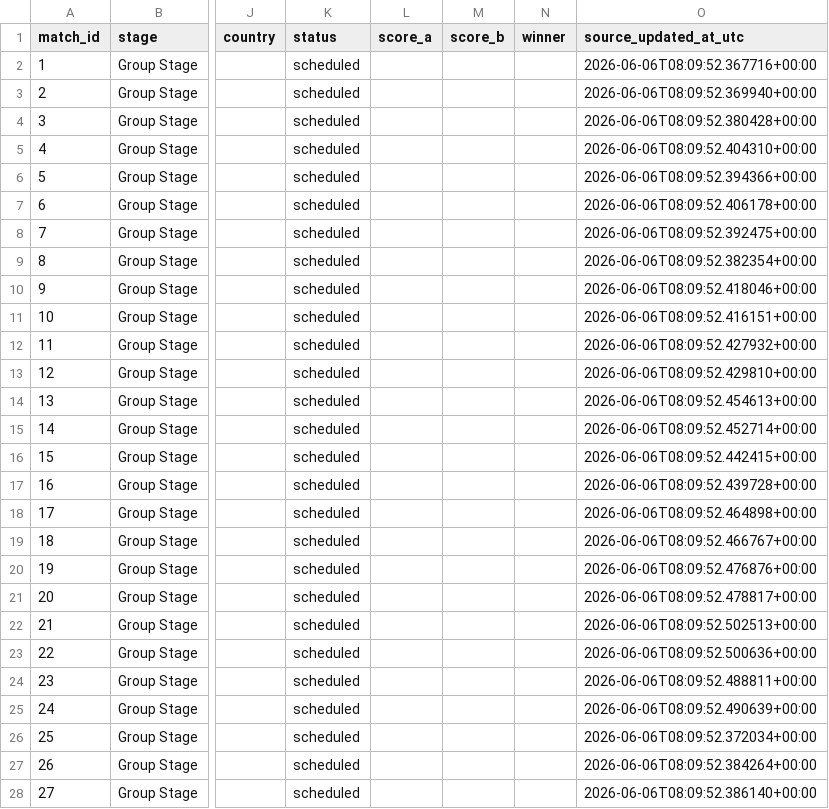
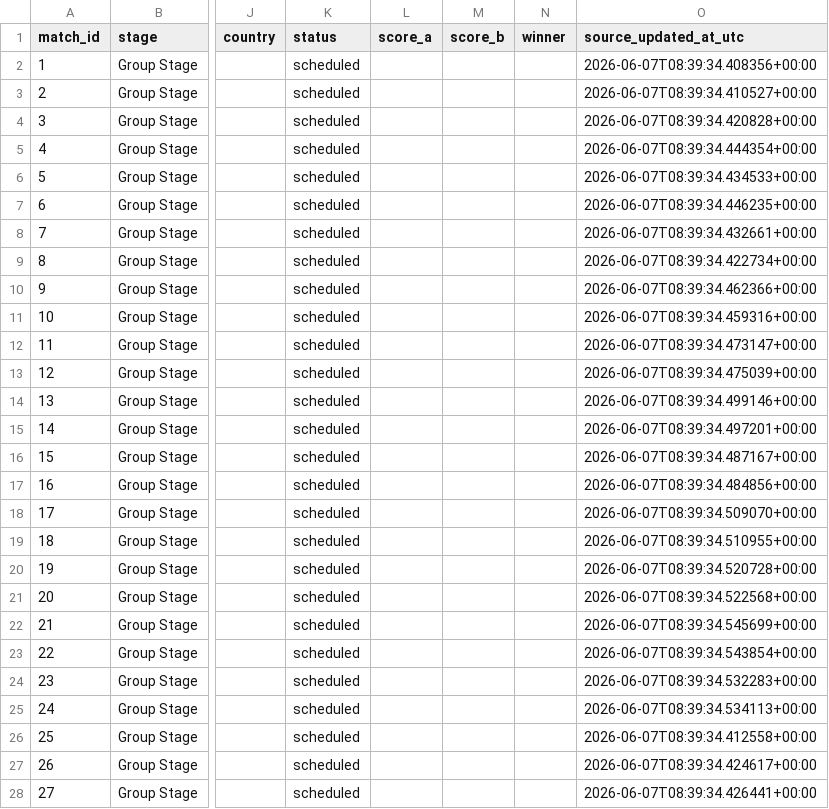
Before and after one commit to MigzXYZ/world-cup-2026-intelligence-lab, a CSV file: data/matches_official.csv, drawn as a sheet; only a part is shown, gaps mark what is left out; the diff covers the shown part only; the diff names each change by its address in the sheet, - before the commit and + after, or states it on an @@ line.

```diff
--- a/data/matches_official.csv
+++ b/data/matches_official.csv
-O2 (source_updated_at_utc): 2026-06-06T08:09:52.367716+00:00
+O2 (source_updated_at_utc): 2026-06-07T08:39:34.408356+00:00
-O3 (source_updated_at_utc): 2026-06-06T08:09:52.369940+00:00
+O3 (source_updated_at_utc): 2026-06-07T08:39:34.410527+00:00
-O4 (source_updated_at_utc): 2026-06-06T08:09:52.380428+00:00
+O4 (source_updated_at_utc): 2026-06-07T08:39:34.420828+00:00
-O5 (source_updated_at_utc): 2026-06-06T08:09:52.404310+00:00
+O5 (source_updated_at_utc): 2026-06-07T08:39:34.444354+00:00
-O6 (source_updated_at_utc): 2026-06-06T08:09:52.394366+00:00
+O6 (source_updated_at_utc): 2026-06-07T08:39:34.434533+00:00
-O7 (source_updated_at_utc): 2026-06-06T08:09:52.406178+00:00
+O7 (source_updated_at_utc): 2026-06-07T08:39:34.446235+00:00
-O8 (source_updated_at_utc): 2026-06-06T08:09:52.392475+00:00
+O8 (source_updated_at_utc): 2026-06-07T08:39:34.432661+00:00
-O9 (source_updated_at_utc): 2026-06-06T08:09:52.382354+00:00
+O9 (source_updated_at_utc): 2026-06-07T08:39:34.422734+00:00
-O10 (source_updated_at_utc): 2026-06-06T08:09:52.418046+00:00
+O10 (source_updated_at_utc): 2026-06-07T08:39:34.462366+00:00
-O11 (source_updated_at_utc): 2026-06-06T08:09:52.416151+00:00
+O11 (source_updated_at_utc): 2026-06-07T08:39:34.459316+00:00
-O12 (source_updated_at_utc): 2026-06-06T08:09:52.427932+00:00
+O12 (source_updated_at_utc): 2026-06-07T08:39:34.473147+00:00
-O13 (source_updated_at_utc): 2026-06-06T08:09:52.429810+00:00
+O13 (source_updated_at_utc): 2026-06-07T08:39:34.475039+00:00
-O14 (source_updated_at_utc): 2026-06-06T08:09:52.454613+00:00
+O14 (source_updated_at_utc): 2026-06-07T08:39:34.499146+00:00
-O15 (source_updated_at_utc): 2026-06-06T08:09:52.452714+00:00
+O15 (source_updated_at_utc): 2026-06-07T08:39:34.497201+00:00
-O16 (source_updated_at_utc): 2026-06-06T08:09:52.442415+00:00
+O16 (source_updated_at_utc): 2026-06-07T08:39:34.487167+00:00
-O17 (source_updated_at_utc): 2026-06-06T08:09:52.439728+00:00
+O17 (source_updated_at_utc): 2026-06-07T08:39:34.484856+00:00
-O18 (source_updated_at_utc): 2026-06-06T08:09:52.464898+00:00
+O18 (source_updated_at_utc): 2026-06-07T08:39:34.509070+00:00
-O19 (source_updated_at_utc): 2026-06-06T08:09:52.466767+00:00
+O19 (source_updated_at_utc): 2026-06-07T08:39:34.510955+00:00
-O20 (source_updated_at_utc): 2026-06-06T08:09:52.476876+00:00
+O20 (source_updated_at_utc): 2026-06-07T08:39:34.520728+00:00
-O21 (source_updated_at_utc): 2026-06-06T08:09:52.478817+00:00
+O21 (source_updated_at_utc): 2026-06-07T08:39:34.522568+00:00
-O22 (source_updated_at_utc): 2026-06-06T08:09:52.502513+00:00
+O22 (source_updated_at_utc): 2026-06-07T08:39:34.545699+00:00
-O23 (source_updated_at_utc): 2026-06-06T08:09:52.500636+00:00
+O23 (source_updated_at_utc): 2026-06-07T08:39:34.543854+00:00
-O24 (source_updated_at_utc): 2026-06-06T08:09:52.488811+00:00
+O24 (source_updated_at_utc): 2026-06-07T08:39:34.532283+00:00
-O25 (source_updated_at_utc): 2026-06-06T08:09:52.490639+00:00
+O25 (source_updated_at_utc): 2026-06-07T08:39:34.534113+00:00
-O26 (source_updated_at_utc): 2026-06-06T08:09:52.372034+00:00
+O26 (source_updated_at_utc): 2026-06-07T08:39:34.412558+00:00
-O27 (source_updated_at_utc): 2026-06-06T08:09:52.384264+00:00
+O27 (source_updated_at_utc): 2026-06-07T08:39:34.424617+00:00
-O28 (source_updated_at_utc): 2026-06-06T08:09:52.386140+00:00
+O28 (source_updated_at_utc): 2026-06-07T08:39:34.426441+00:00
```
Also changed, not shown: 45 edited cells elsewhere in this file, data/processed/matches_current.csv, data/raw/wiki_table_130.csv, 8 other files.
